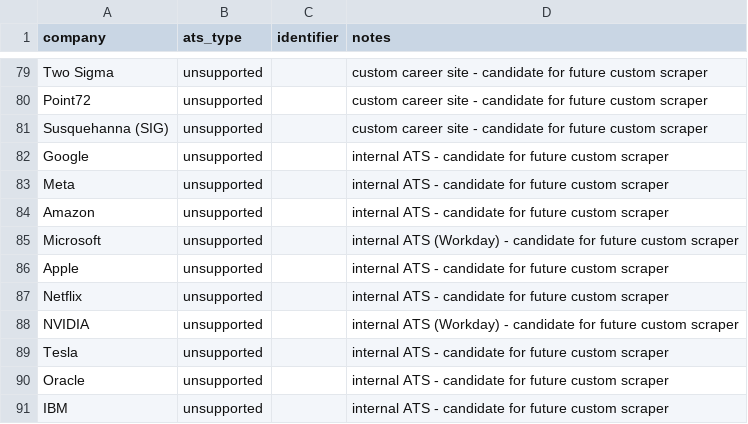
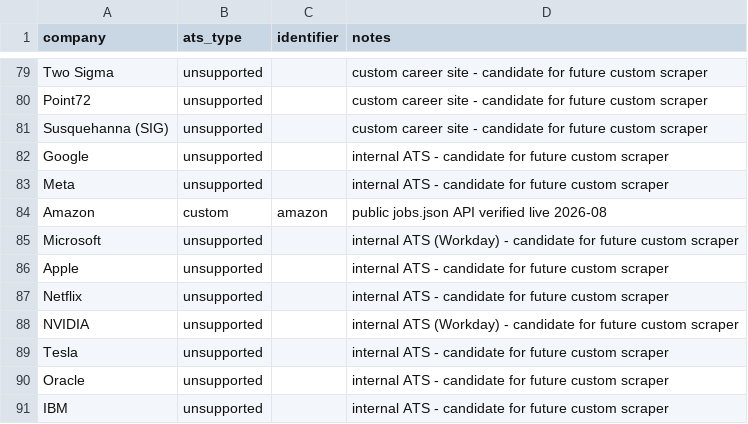
Before and after one commit to Amanda-Chiang/job-scraper, a CSV file: data/companies.csv, drawn as a sheet; only a part is shown, gaps mark what is left out.

Commit message:
Add Amazon custom scraper using their public jobs.json search API

```diff
--- a/data/companies.csv
+++ b/data/companies.csv
@@ -83,3 +83,3 @@ Google,unsupported,,internal ATS - candidate for future custom scraper
 Meta,unsupported,,internal ATS - candidate for future custom scraper
-Amazon,unsupported,,internal ATS - candidate for future custom scraper
+Amazon,custom,amazon,public jobs.json API verified live 2026-08
 Microsoft,unsupported,,internal ATS (Workday) - candidate for future custom scraper
```
Also changed, not shown: 4 other files.
